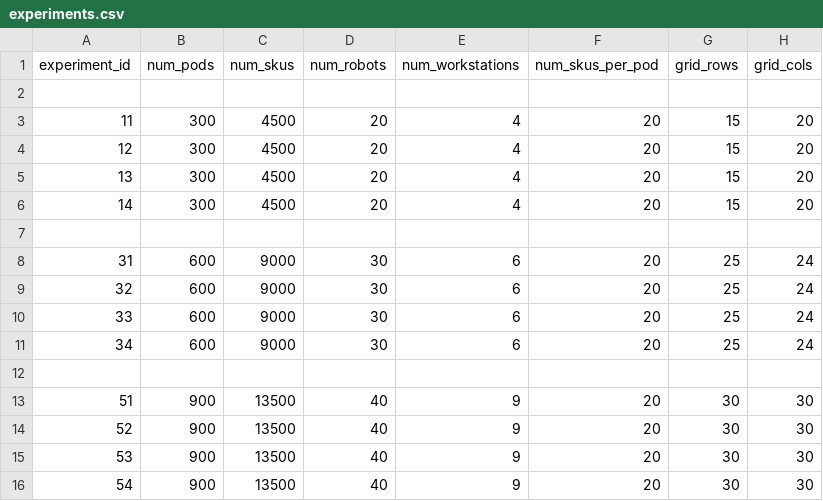
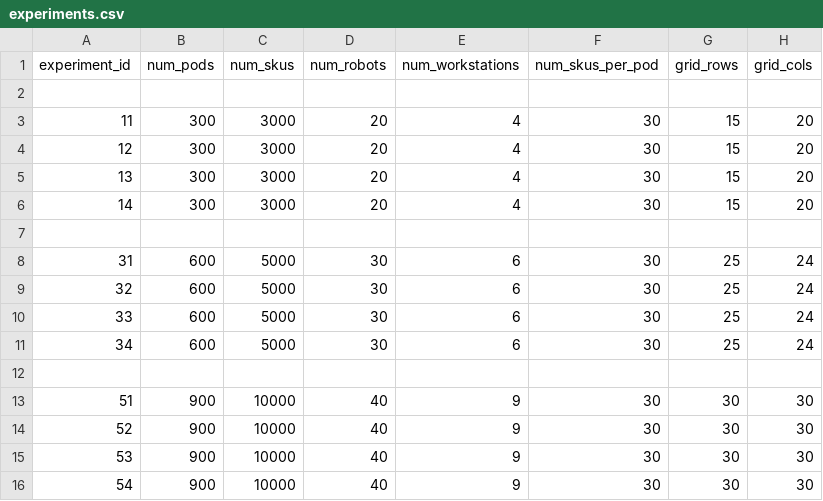
Before and after one commit to MartiChiodo/OMERO_TaskDesign, a CSV file: Simulator/experiments.csv, drawn as a sheet; only a part is shown; the diff names each change by its address in the sheet, - before the commit and + after, or states it on an @@ line.

Commit message:
fix on robot time travel + fix sku distribution across pod

```diff
--- a/Simulator/experiments.csv
+++ b/Simulator/experiments.csv
-C3:C6 (num_skus): 4500
+C3:C6 (num_skus): 3000
-F3:F6 (num_skus_per_pod): 20
+F3:F6 (num_skus_per_pod): 30
-C8:C11 (num_skus): 9000
+C8:C11 (num_skus): 5000
-F8:F11 (num_skus_per_pod): 20
+F8:F11 (num_skus_per_pod): 30
-C13:C16 (num_skus): 13500
+C13:C16 (num_skus): 10000
-F13:F16 (num_skus_per_pod): 20
+F13:F16 (num_skus_per_pod): 30
```
Also changed, not shown: 2 other files.
